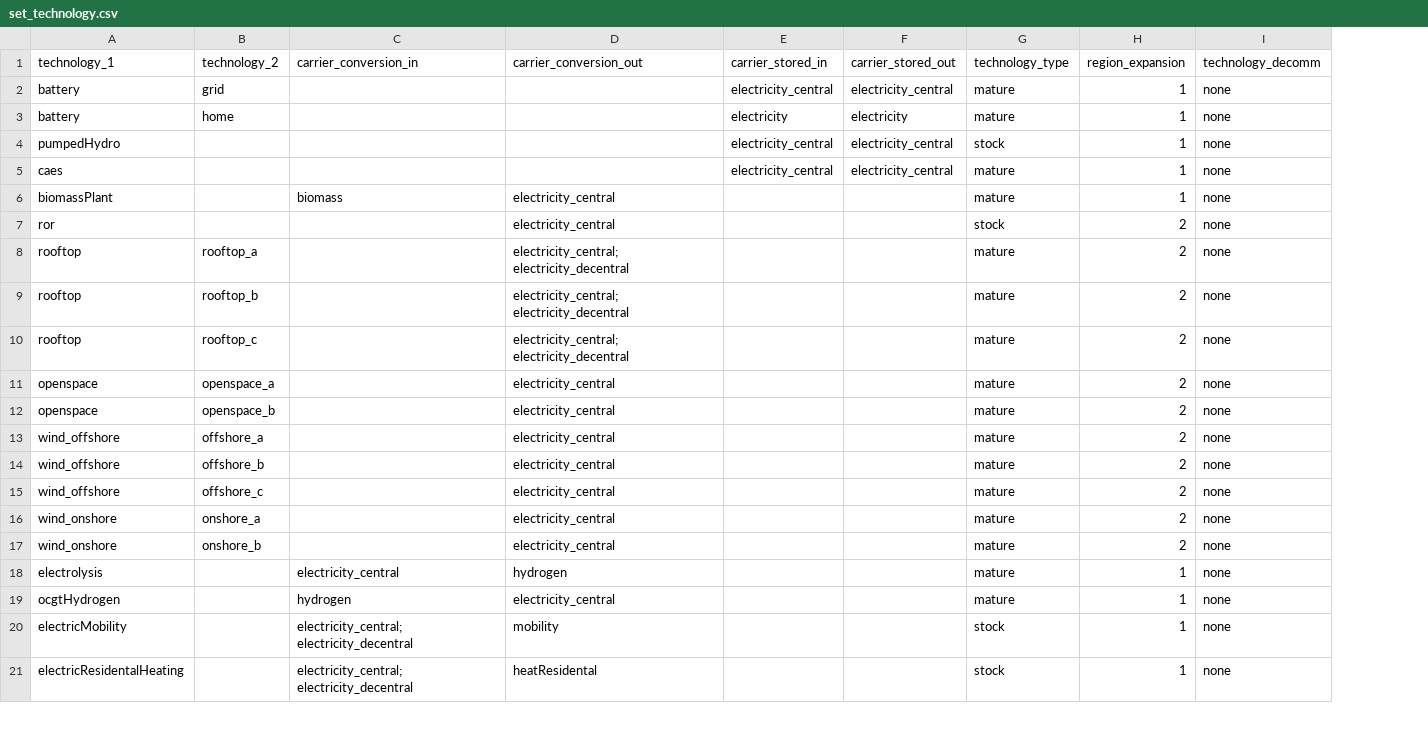
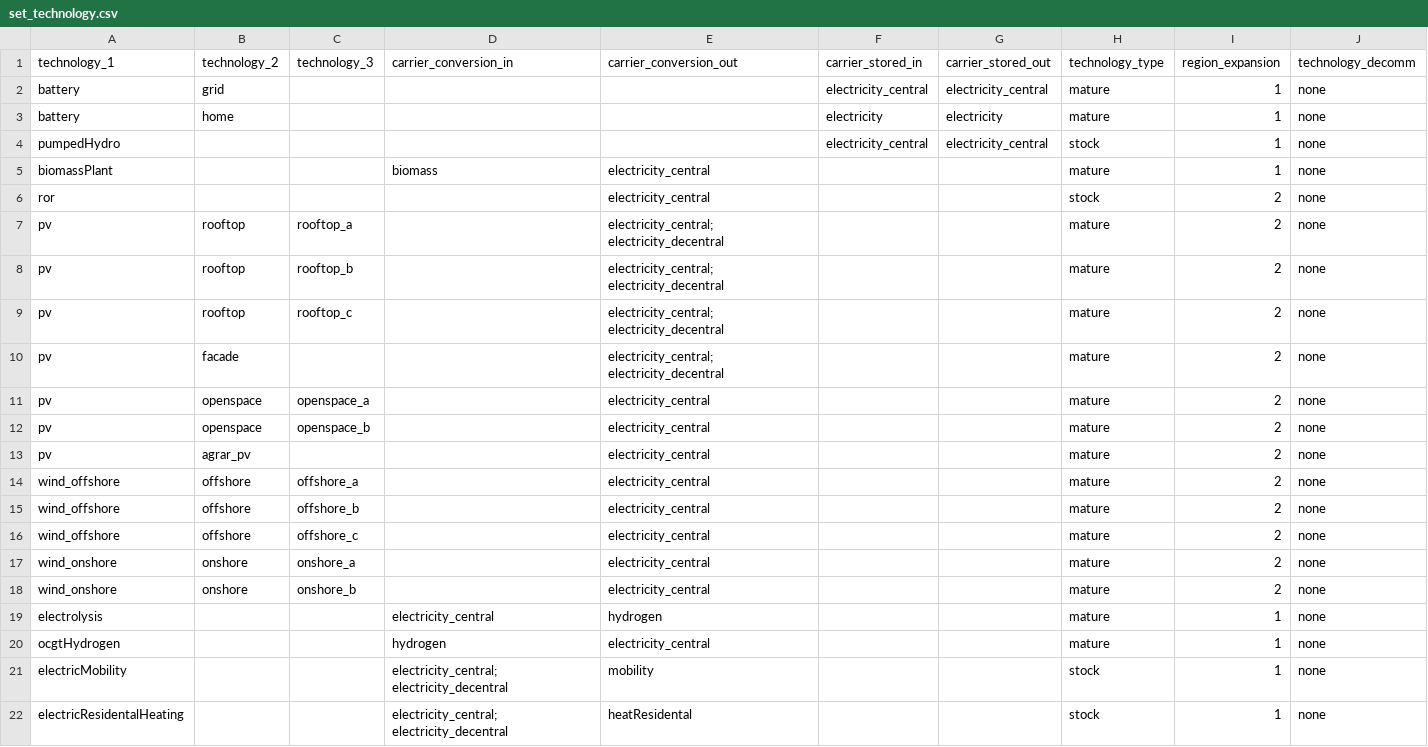
Before and after one commit to mariok90/100p, a CSV file: scenarios/copper/set_technology.csv, drawn as a sheet; only a part is shown; removed rows and columns are numbered as before the commit, all else as after; the diff names each change by its address in the sheet, - before the commit and + after, or states it on an @@ line.

```diff
--- a/scenarios/copper/set_technology.csv
+++ b/scenarios/copper/set_technology.csv
+column C (technology_3), rows 7-9: rooftop_a | rooftop_b | rooftop_c; rows 11-12: openspace_a | openspace_b; rows 14-18: offshore_a | offshore_b | offshore_c | onshore_a | onshore_b
-row 5: caes |  |  |  | electricity_central | electricity_central | mature | 1 | none
-A7:A9 (technology_1): rooftop
+A7:A9 (technology_1): pv
-B7 (technology_2): rooftop_a
+B7 (technology_2): rooftop
-B8 (technology_2): rooftop_b
+B8 (technology_2): rooftop
-B9 (technology_2): rooftop_c
+B9 (technology_2): rooftop
+row 10: pv | facade |  |  | electricity_central; electricity_decentral |  |  | mature | 2 | none
-A11:A12 (technology_1): openspace
+A11:A12 (technology_1): pv
-B11 (technology_2): openspace_a
+B11 (technology_2): openspace
-B12 (technology_2): openspace_b
+B12 (technology_2): openspace
+row 13: pv | agrar_pv |  |  | electricity_central |  |  | mature | 2 | none
-B14 (technology_2): offshore_a
+B14 (technology_2): offshore
-B15 (technology_2): offshore_b
+B15 (technology_2): offshore
-B16 (technology_2): offshore_c
+B16 (technology_2): offshore
-B17 (technology_2): onshore_a
+B17 (technology_2): onshore
-B18 (technology_2): onshore_b
+B18 (technology_2): onshore
```
Also changed, not shown: conditionalData/potentialBase/par_potential_DE.csv, 3 other files.
